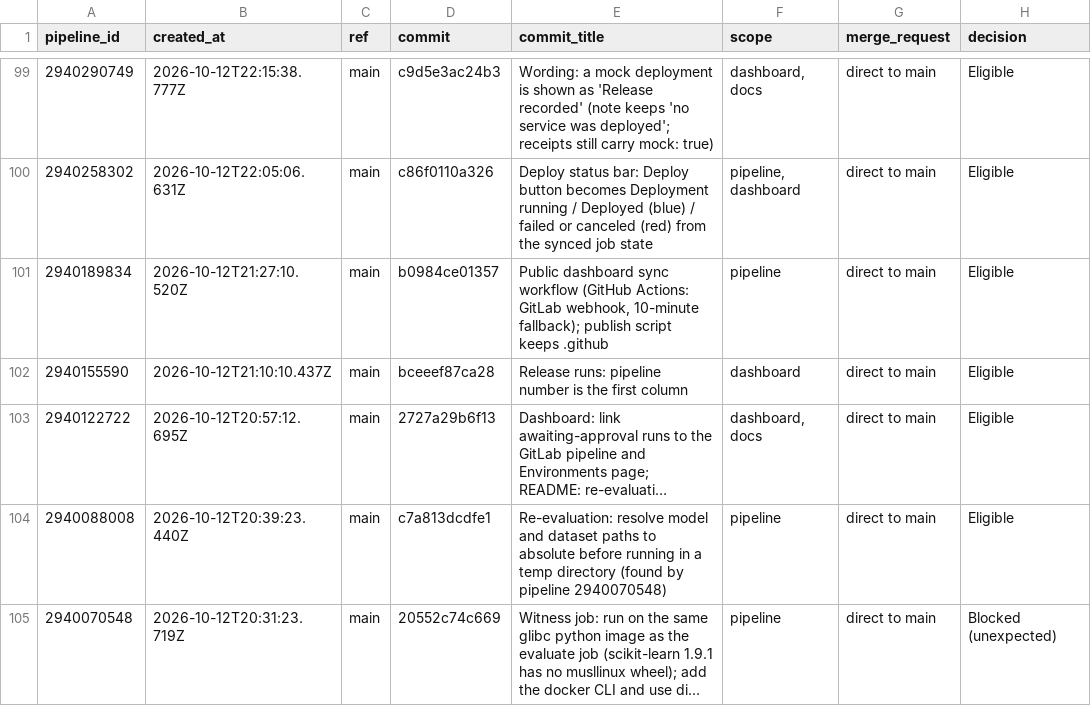
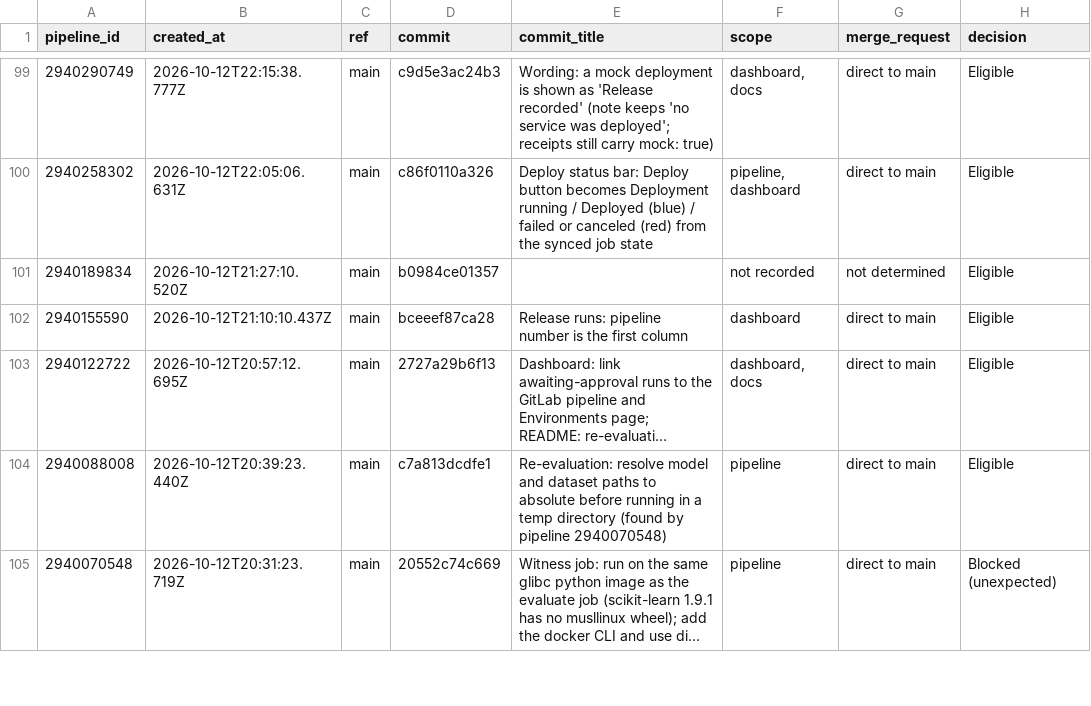
Before and after one commit to sivasuryachandran/gasket-evidence, a CSV file: ledger.csv, drawn as a sheet; only a part is shown, gaps mark what is left out; long unchanged cells end in …; the diff names each change by its address in the sheet, - before the commit and + after, or states it on an @@ line.

Commit message:
Sync from GitLab (repository_dispatch)

```diff
--- a/ledger.csv
+++ b/ledger.csv
-E101 (commit_title): Public dashboard sync workflow (GitHub Actions: GitLab webhook, 10-minute fallback); publish script keeps .github
+E101 (commit_title): (empty)
-F101 (scope): pipeline
+F101 (scope): not recorded
-G101 (merge_request): direct to main
+G101 (merge_request): not determined
```
Also changed, not shown: 4 other files.
